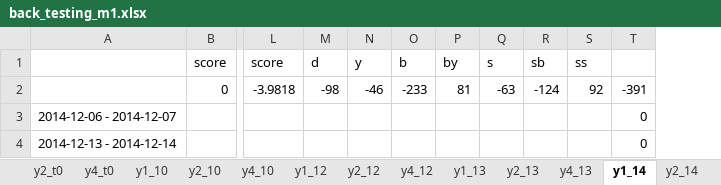
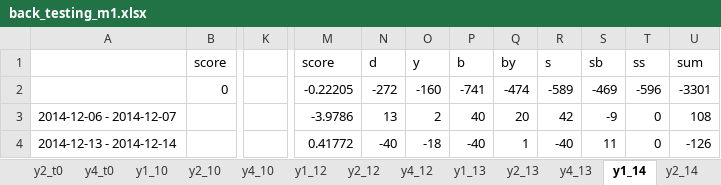
Before and after one commit to didw/kra, an Excel workbook: result/back_testing_m1.xlsx, sheet y1_14, drawn as a sheet; only a part is shown, gaps mark what is left out; values as stored, in another font and other column widths than the file's, no borders; conditional formats not drawn; removed rows and columns are numbered as before the commit, all else as after; the diff covers the shown part only; the diff names each change by its address in the sheet, - before the commit and + after, or states it on an @@ line.

```diff
--- a/result/back_testing_m1.xlsx (sheet y1_14)
+++ b/result/back_testing_m1.xlsx (sheet y1_14)
+column K, empty
-column L, rows 1-2: score | -3.9818
+column M, rows 1-4: score | -0.22205 | -3.9786 | 0.41772
-column Q, rows 1-2: s | -63
+column U, rows 1-4: sum | -3301 | 108 | -126
-R1: sb
+R1: s
-S1: ss
+S1: sb
-T1: (empty)
+T1: ss
-N2: -98
+N2: -272
-O2: -46
+O2: -160
-P2: -233
+P2: -741
-Q2: 81
+Q2: -474
-R2: -124
+R2: -589
-S2: 92
+S2: -469
-T2: -391
+T2: -596
-N3: (empty)
+N3: 13
-O3: (empty)
+O3: 2
-P3: (empty)
+P3: 40
-Q3: (empty)
+Q3: 20
-R3: (empty)
+R3: 42
-S3: (empty)
+S3: -9
-N4: (empty)
+N4: -40
-O4: (empty)
+O4: -18
-P4: (empty)
+P4: -40
-Q4: (empty)
+Q4: 1
-R4: (empty)
+R4: -40
-S4: (empty)
+S4: 11
```
Also changed, not shown: 265 edited cells elsewhere in this sheet, sheet y1_t0, sheet y1_10, sheet y1_17, sheet y2_12, sheet y1_13, sheet y2_10, 11 more sheets, formulas that keep their value, result/201612.xlsx, 6 other files.
